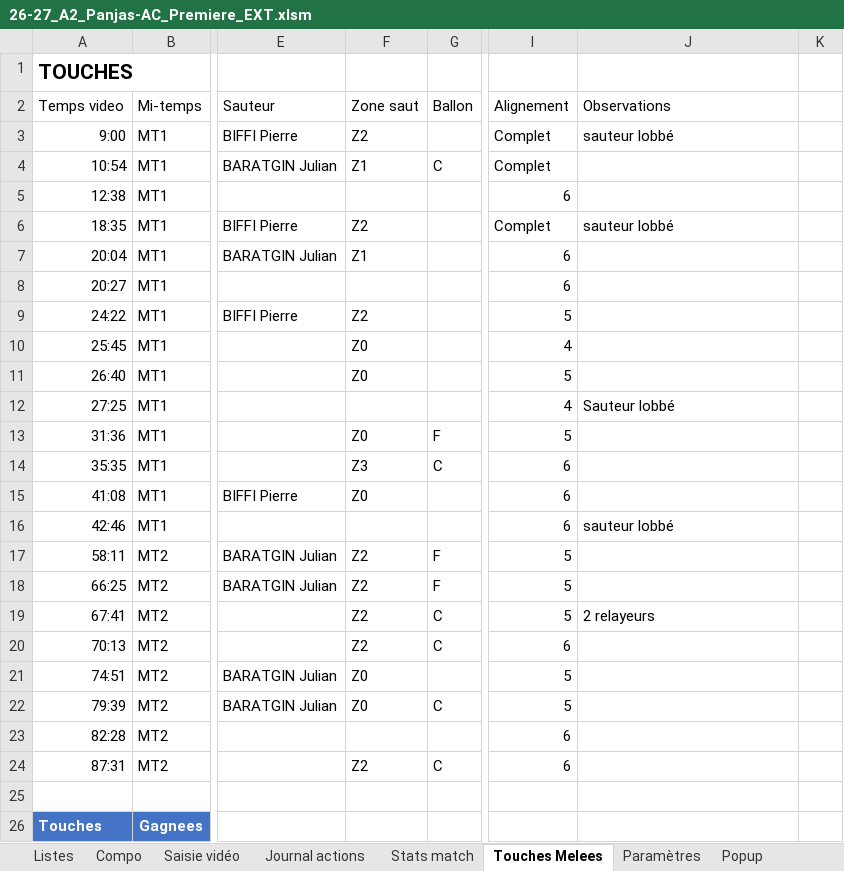
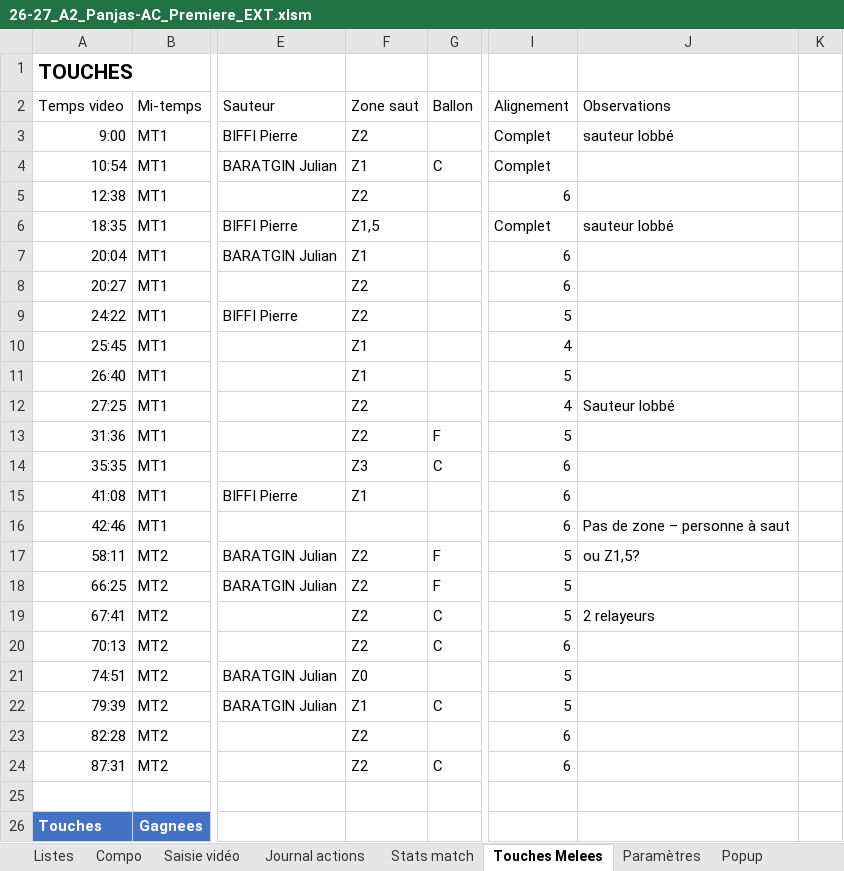
Before and after one commit to Bastien-32/RugbyStatsVeo, an Excel workbook: Matchs/26-27_A2_Panjas-AC_Premiere_EXT.xlsm, sheet Touches Melees, drawn as a sheet; only a part is shown, gaps mark what is left out; values as stored, in another font and other column widths than the file's, no borders; conditional formats and table styles not drawn; the diff names each change by its address in the sheet, - before the commit and + after, or states it on an @@ line.

```diff
--- a/Matchs/26-27_A2_Panjas-AC_Premiere_EXT.xlsm (sheet Touches Melees)
+++ b/Matchs/26-27_A2_Panjas-AC_Premiere_EXT.xlsm (sheet Touches Melees)
-F5 (Zone saut): (empty)
+F5 (Zone saut): Z2
-F6 (Zone saut): Z2
+F6 (Zone saut): Z1,5
-F8 (Zone saut): (empty)
+F8 (Zone saut): Z2
-F10:F11 (Zone saut): Z0
+F10:F11 (Zone saut): Z1
-F12 (Zone saut): (empty)
+F12 (Zone saut): Z2
-F13 (Zone saut): Z0
+F13 (Zone saut): Z2
-F15 (Zone saut): Z0
+F15 (Zone saut): Z1
-J16 (Observations): sauteur lobbé
+J16 (Observations): Pas de zone – personne à saut
-J17 (Observations): (empty)
+J17 (Observations): ou Z1,5?
-F22 (Zone saut): Z0
+F22 (Zone saut): Z1
-F23 (Zone saut): (empty)
+F23 (Zone saut): Z2
```
Also changed, not shown: sheet Journal actions, sheet Stats match, sheet Saisie vidéo, formulas that keep their value, hidden cells, charts or pictures, Createur de match.xlsm, Matchs/26-27_A2_Panjas-AC_Premiere_EXT - Touches et melees.xlsx, 4 other files.
